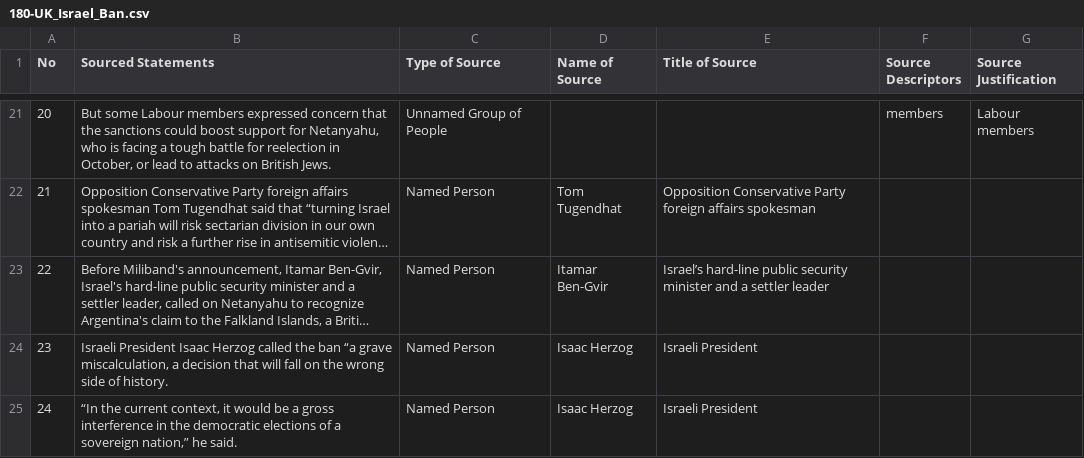
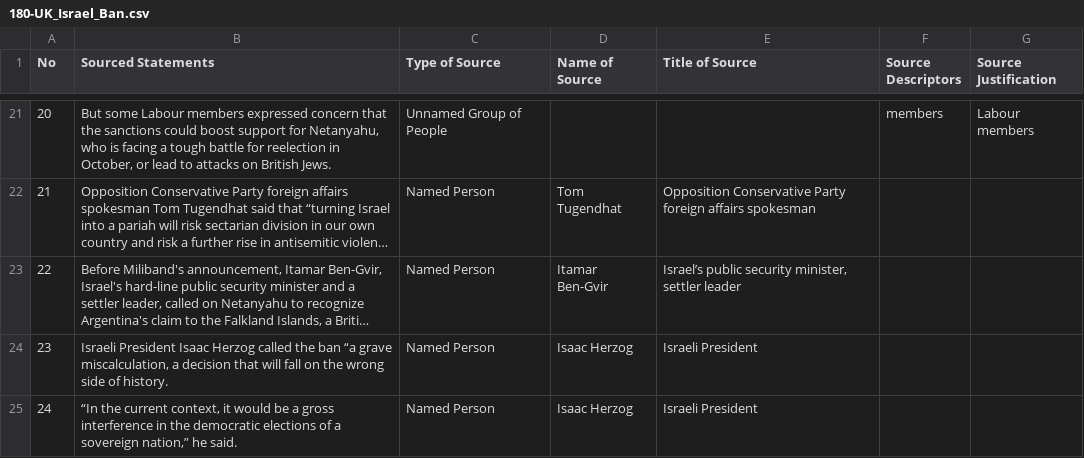
Before and after one commit to MarkkulaCenterJMEthics/llms-journ-sourcing, a CSV file: benchmarking/GT data/GT-II/180-UK_Israel_Ban.csv, drawn as a sheet; only a part is shown, gaps mark what is left out; long unchanged cells end in …; the diff names each change by its address in the sheet, - before the commit and + after, or states it on an @@ line.

```diff
--- a/benchmarking/GT data/GT-II/180-UK_Israel_Ban.csv
+++ b/benchmarking/GT data/GT-II/180-UK_Israel_Ban.csv
-E23 (Title of Source): Israel’s hard-line public security minister and a settler leader
+E23 (Title of Source): Israel’s public security minister, settler leader
```
Also changed, not shown: benchmarking/GT data/GT-II/179-AFD_Majority_Fail.csv, benchmarking/GT data/GT-II/182-Missouri_Map.csv, 1 other file.
